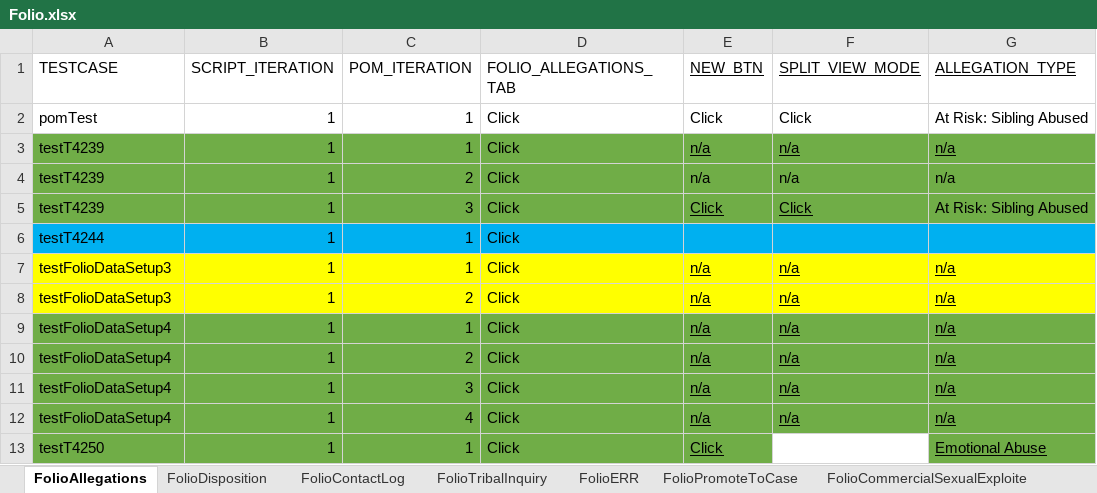
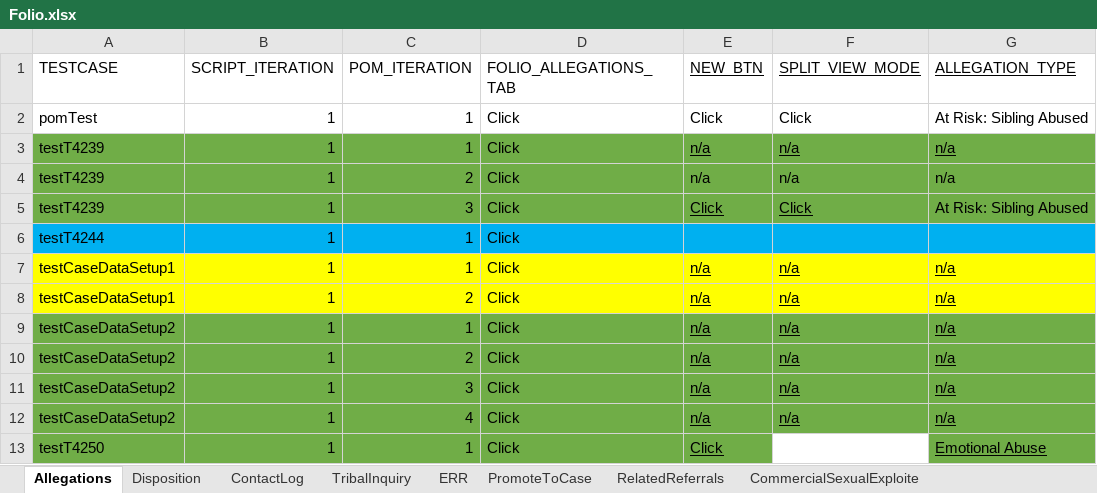
Before and after one commit to Devendra007-star/TestData, an Excel workbook: Folio.xlsx, sheet Allegations, drawn as a sheet; only a part is shown; values as stored, in another font and other column widths than the file's, no borders; the diff names each change by its address in the sheet, - before the commit and + after, or states it on an @@ line.

```diff
--- a/Folio.xlsx (sheet Allegations)
+++ b/Folio.xlsx (sheet Allegations)
-sheet tab: FolioAllegations
+sheet tab: Allegations
-sheet tab: FolioDisposition
+sheet tab: Disposition
-sheet tab: FolioContactLog
+sheet tab: ContactLog
-sheet tab: FolioTribalInquiry
+sheet tab: TribalInquiry
-sheet tab: FolioERR
+sheet tab: ERR
-sheet tab: FolioPromoteToCase
+sheet tab: PromoteToCase
-sheet tab: FolioCommercialSexualExploite
+sheet tab: CommercialSexualExploite
+sheet tab: RelatedReferrals
-A7:A8 (TESTCASE): testFolioDataSetup3
+A7:A8 (TESTCASE): testCaseDataSetup1
-A9:A12 (TESTCASE): testFolioDataSetup4
+A9:A12 (TESTCASE): testCaseDataSetup2
```
Also changed, not shown: sheet Person, sheet Documents, sheet PromoteToCase, sheet Disposition, sheet GenerateDocument, sheet SubmitForApproval, 3 more sheets, other sheet tabs, 1 other file.
